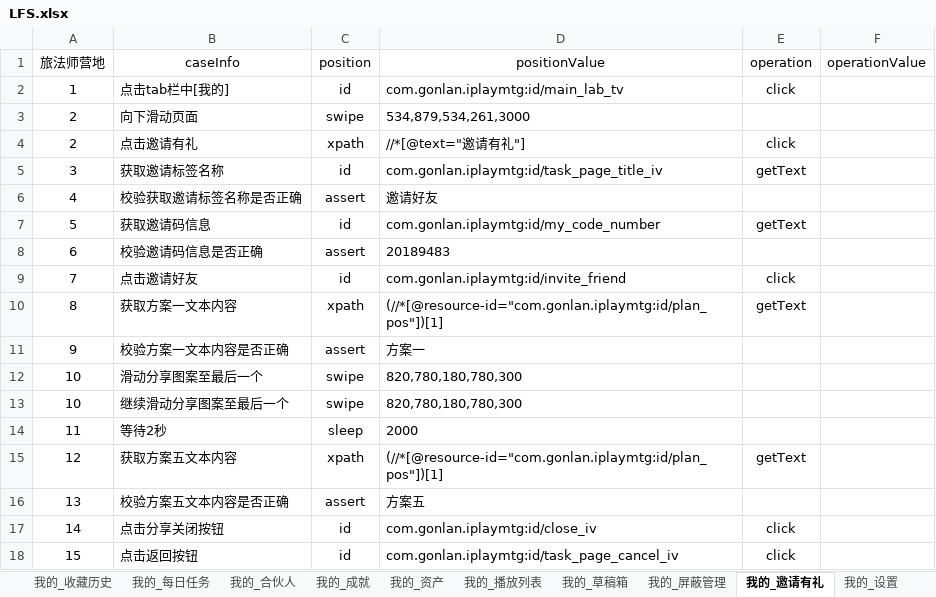
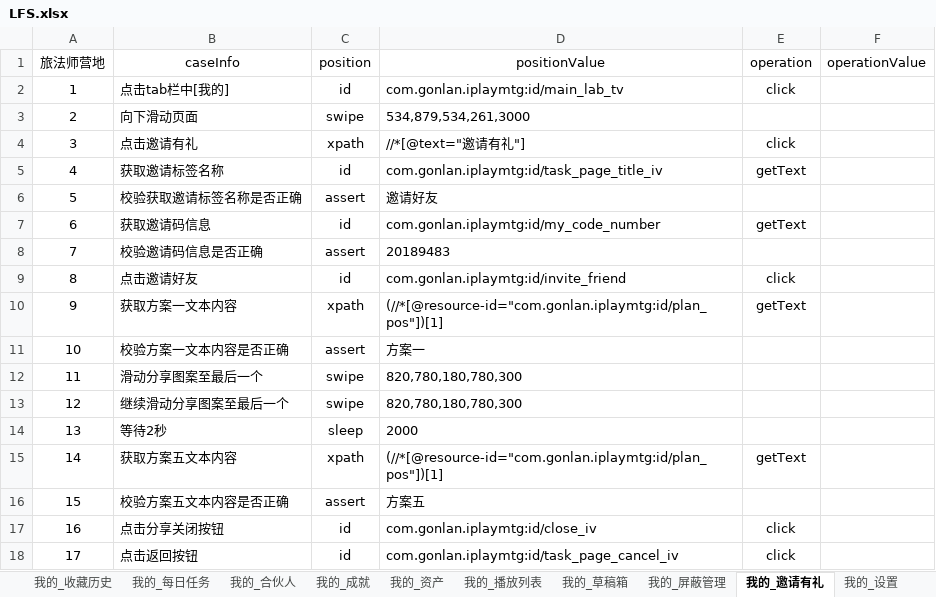
Before and after one commit to 100400824/gaea, an Excel workbook: LFS.xlsx, sheet 我的_邀请有礼, drawn as a sheet; values as stored, in another font and other column widths than the file's, no borders; the diff names each change by its address in the sheet, - before the commit and + after, or states it on an @@ line.

```diff
--- a/LFS.xlsx (sheet 我的_邀请有礼)
+++ b/LFS.xlsx (sheet 我的_邀请有礼)
-A4 (旅法师营地): 2
+A4 (旅法师营地): 3
-A5 (旅法师营地): 3
+A5 (旅法师营地): 4
-A6 (旅法师营地): 4
+A6 (旅法师营地): 5
-A7 (旅法师营地): 5
+A7 (旅法师营地): 6
-A8 (旅法师营地): 6
+A8 (旅法师营地): 7
-A9 (旅法师营地): 7
+A9 (旅法师营地): 8
-A10 (旅法师营地): 8
+A10 (旅法师营地): 9
-A11 (旅法师营地): 9
+A11 (旅法师营地): 10
-A12 (旅法师营地): 10
+A12 (旅法师营地): 11
-A13 (旅法师营地): 10
+A13 (旅法师营地): 12
-A14 (旅法师营地): 11
+A14 (旅法师营地): 13
-A15 (旅法师营地): 12
+A15 (旅法师营地): 14
-A16 (旅法师营地): 13
+A16 (旅法师营地): 15
-A17 (旅法师营地): 14
+A17 (旅法师营地): 16
-A18 (旅法师营地): 15
+A18 (旅法师营地): 17
```
Also changed, not shown: sheet 社区_发帖+话题PK, sheet sceneManager, sheet 旅法师营地登录, sheet 我的_资产, sheet 帮助文档, sheet 我的_收藏历史, other sheet tabs, 9 other files.
